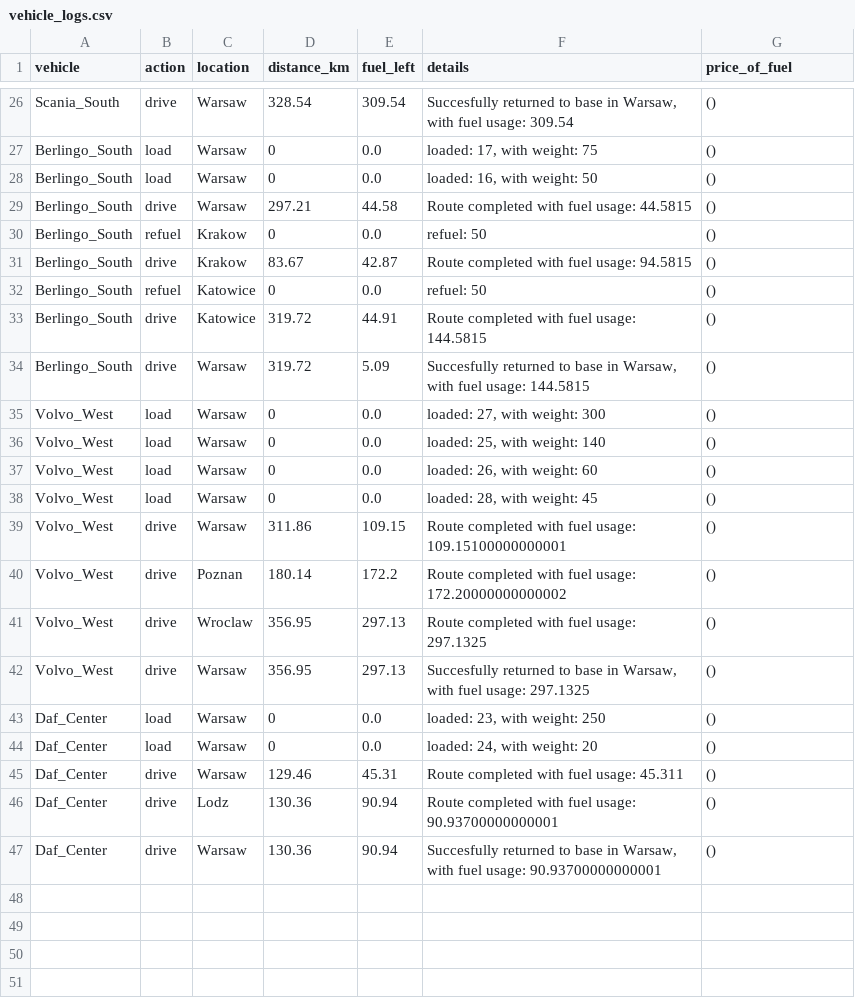
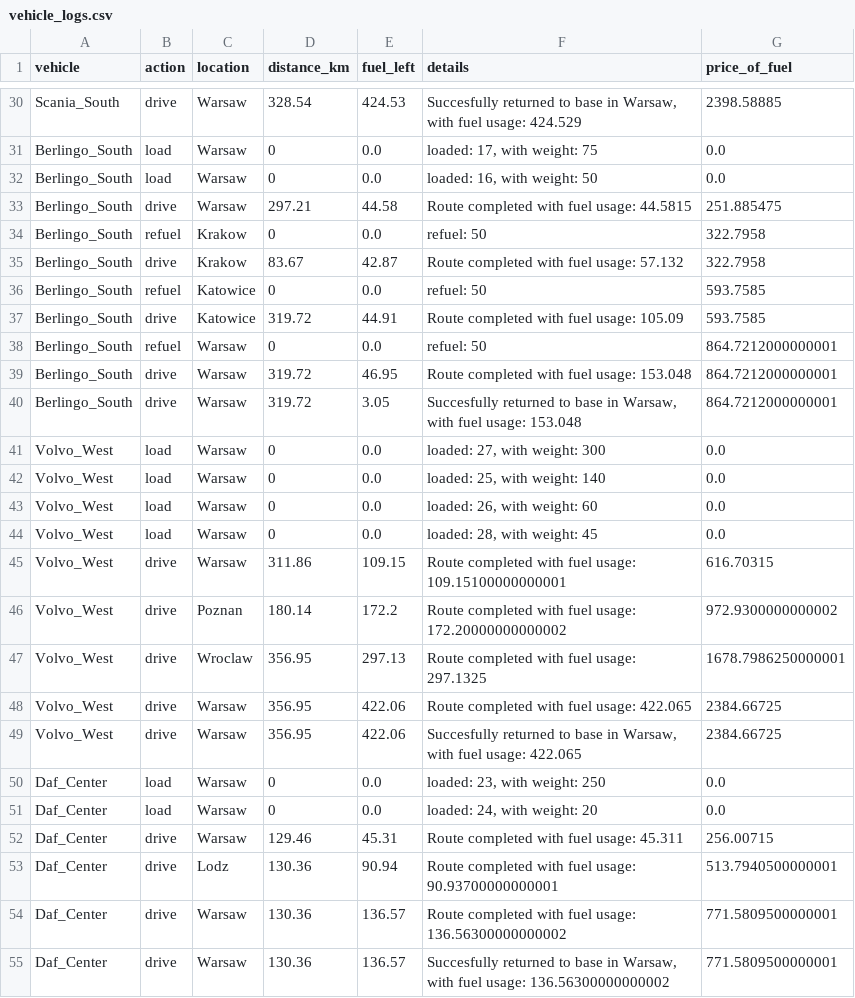
Before and after one commit to Kami516/Automated-Fleet-Dispatch-Analytics-System, a CSV file: data/vehicle_logs.csv, drawn as a sheet; only a part is shown, gaps mark what is left out; addresses are those after the commit; the diff covers the shown part only; the diff names each change by its address in the sheet, - before the commit and + after, or states it on an @@ line.

```diff
--- a/data/vehicle_logs.csv
+++ b/data/vehicle_logs.csv
-E30 (fuel_left): 309.54
+E30 (fuel_left): 424.53
-F30 (details): …fuel usage: 309.54
+F30 (details): …fuel usage: 424.529
-G30 (price_of_fuel): ()
+G30 (price_of_fuel): 2398.58885
-G31:G32 (price_of_fuel): ()
+G31:G32 (price_of_fuel): 0.0
-G33 (price_of_fuel): ()
+G33 (price_of_fuel): 251.885475
-G34:G35 (price_of_fuel): ()
+G34:G35 (price_of_fuel): 322.7958
-F35 (details): Route completed with fuel usage: 94.5815
+F35 (details): Route completed with fuel usage: 57.132
-G36:G37 (price_of_fuel): ()
+G36:G37 (price_of_fuel): 593.7585
-F37 (details): Route completed with fuel usage: 144.5815
+F37 (details): Route completed with fuel usage: 105.09
+row 38: Berlingo_South | refuel | Warsaw | 0 | 0.0 | refuel: 50 | 864.7212000000001
+row 39: Berlingo_South | drive | Warsaw | 319.72 | 46.95 | Route completed with fuel usage: 153.048 | 864.7212000000001
-E40 (fuel_left): 5.09
+E40 (fuel_left): 3.05
-F40 (details): …fuel usage: 144.5815
+F40 (details): …fuel usage: 153.048
-G40 (price_of_fuel): ()
+G40 (price_of_fuel): 864.7212000000001
-G41:G44 (price_of_fuel): ()
+G41:G44 (price_of_fuel): 0.0
-G45 (price_of_fuel): ()
+G45 (price_of_fuel): 616.70315
-G46 (price_of_fuel): ()
+G46 (price_of_fuel): 972.9300000000002
-G47 (price_of_fuel): ()
+G47 (price_of_fuel): 1678.7986250000001
+row 48: Volvo_West | drive | Warsaw | 356.95 | 422.06 | Route completed with fuel usage: 422.065 | 2384.66725
-E49 (fuel_left): 297.13
+E49 (fuel_left): 422.06
-F49 (details): …fuel usage: 297.1325
+F49 (details): …fuel usage: 422.065
-G49 (price_of_fuel): ()
+G49 (price_of_fuel): 2384.66725
-G50:G51 (price_of_fuel): ()
+G50:G51 (price_of_fuel): 0.0
-G52 (price_of_fuel): ()
+G52 (price_of_fuel): 256.00715
-G53 (price_of_fuel): ()
+G53 (price_of_fuel): 513.7940500000001
+row 54: Daf_Center | drive | Warsaw | 130.36 | 136.57 | Route completed with fuel usage: 136.56300000000002 | 771.5809500000001
-E55 (fuel_left): 90.94
+E55 (fuel_left): 136.57
-F55 (details): …fuel usage: 90.93700000000001
+F55 (details): …fuel usage: 136.56300000000002
-G55 (price_of_fuel): ()
+G55 (price_of_fuel): 771.5809500000001
```
Also changed, not shown: 4 added rows and 31 edited cells elsewhere in this file, 2 other files.
